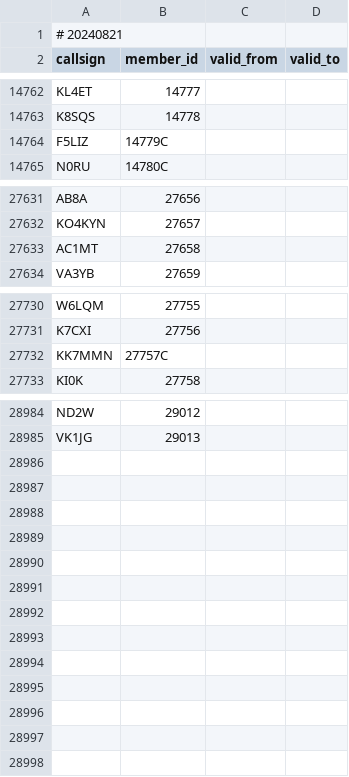
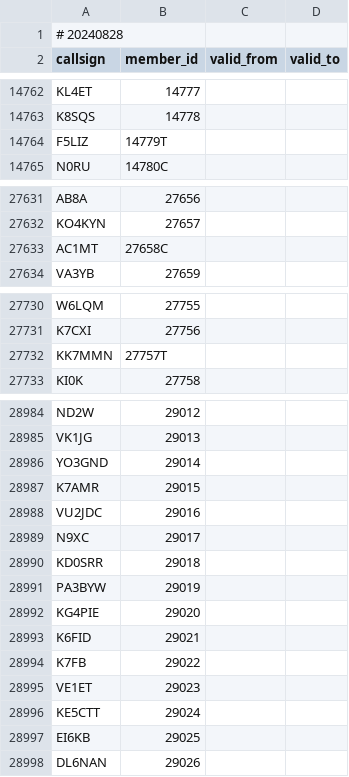
Before and after one commit to foldynl/hamradio-membeship-lists, a CSV file: lists/skcc.csv, drawn as a sheet; only a part is shown, gaps mark what is left out; the diff covers the shown part only.

```diff
--- a/lists/skcc.csv
+++ b/lists/skcc.csv
@@ -1,2 +1,2 @@
-# 20240821
+# 20240828
 callsign,member_id,valid_from,valid_to
@@ -14763,3 +14763,3 @@ KL4ET,14777,,
 K8SQS,14778,,
-F5LIZ,14779C,,
+F5LIZ,14779T,,
 N0RU,14780C,,
@@ -27632,3 +27632,3 @@ AB8A,27656,,
 KO4KYN,27657,,
-AC1MT,27658,,
+AC1MT,27658C,,
 VA3YB,27659,,
@@ -27731,3 +27731,3 @@ W6LQM,27755,,
 K7CXI,27756,,
-KK7MMN,27757C,,
+KK7MMN,27757T,,
 KI0K,27758,,
@@ -28985 +28985,14 @@ ND2W,29012,,
 VK1JG,29013,,
+YO3GND,29014,,
+K7AMR,29015,,
+VU2JDC,29016,,
+N9XC,29017,,
+KD0SRR,29018,,
+PA3BYW,29019,,
+KG4PIE,29020,,
+K6FID,29021,,
+K7FB,29022,,
+VE1ET,29023,,
+KE5CTT,29024,,
+EI6KB,29025,,
+DL6NAN,29026,,
```
Also changed, not shown: 1 edited cell elsewhere in this file, lists/a1club.csv, lists/arlhs.csv, 13 other files.
